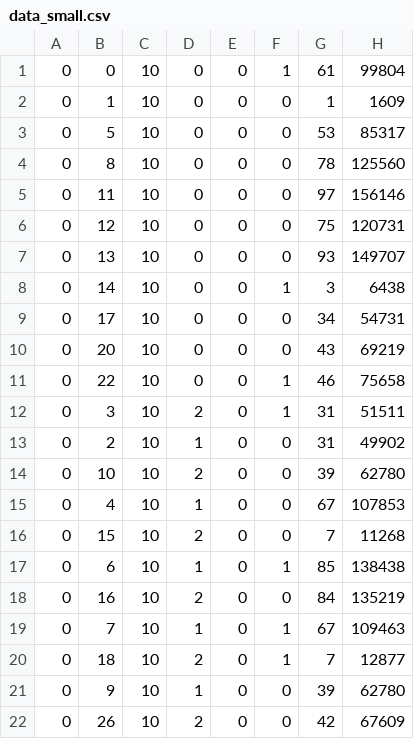
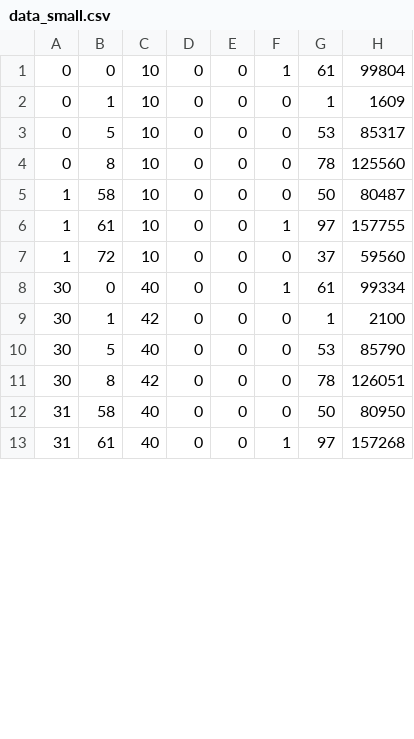
Before and after one commit to hasanyah/cloudcomputing-flink-application, a CSV file: VehicleTelematics/input/data_small.csv, drawn as a sheet; only a part is shown; the diff covers the shown part only.

```diff
--- a/VehicleTelematics/input/data_small.csv
+++ b/VehicleTelematics/input/data_small.csv
@@ -4,19 +4,10 @@
 0,8,10,0,0,0,78,125560
-0,11,10,0,0,0,97,156146
-0,12,10,0,0,0,75,120731
-0,13,10,0,0,0,93,149707
-0,14,10,0,0,1,3,6438
-0,17,10,0,0,0,34,54731
-0,20,10,0,0,0,43,69219
-0,22,10,0,0,1,46,75658
-0,3,10,2,0,1,31,51511
-0,2,10,1,0,0,31,49902
-0,10,10,2,0,0,39,62780
-0,4,10,1,0,0,67,107853
-0,15,10,2,0,0,7,11268
-0,6,10,1,0,1,85,138438
-0,16,10,2,0,0,84,135219
-0,7,10,1,0,1,67,109463
-0,18,10,2,0,1,7,12877
-0,9,10,1,0,0,39,62780
-0,26,10,2,0,0,42,67609
+1,58,10,0,0,0,50,80487
+1,61,10,0,0,1,97,157755
+1,72,10,0,0,0,37,59560
+30,0,40,0,0,1,61,99334
+30,1,42,0,0,0,1,2100
+30,5,40,0,0,0,53,85790
+30,8,42,0,0,0,78,126051
+31,58,40,0,0,0,50,80950
+31,61,40,0,0,1,97,157268
```
Also changed, not shown: 1 added row elsewhere in this file, 1 other file.
